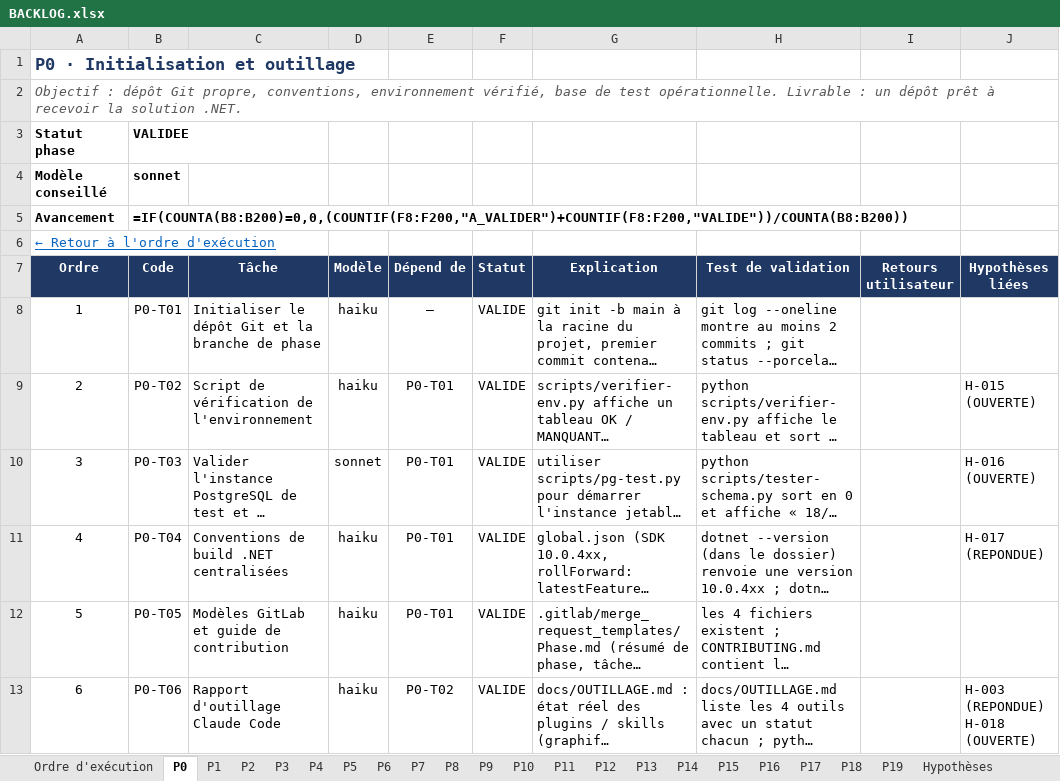
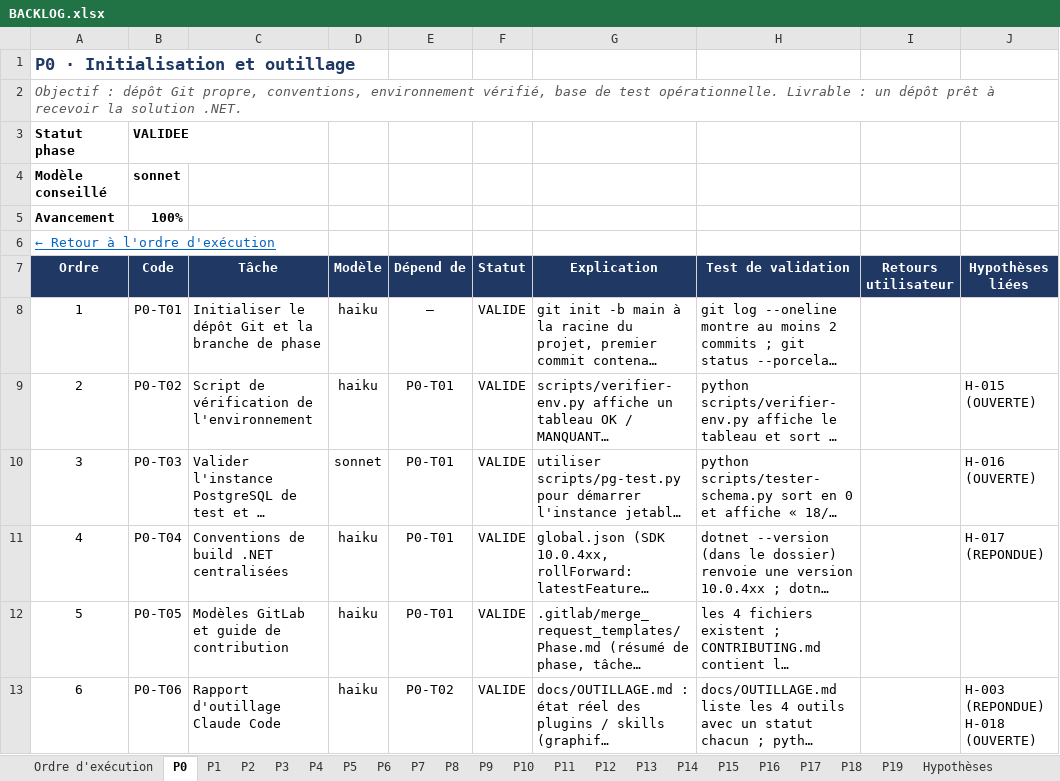
Before and after one commit to hajar-hamid-coder/gprojet, an Excel workbook: backlog/BACKLOG.xlsx, sheet P0, drawn as a sheet; long unchanged cells end in …; values as stored, in another font and other column widths than the file's, no borders; formulas without a stored value are shown as written; conditional formats and table styles not drawn; the diff names each change by its address in the sheet, - before the commit and + after, or states it on an @@ line.

```diff
--- a/backlog/BACKLOG.xlsx (sheet P0)
+++ b/backlog/BACKLOG.xlsx (sheet P0)
-B5 (Code): =IF(COUNTA(B8:B200)=0,0,(COUNTIF(F8:F200,"A_VALIDER")+COUNTIF(F8:F200,"VALIDE"))/COUNTA(B8:B200))
+B5 (Code): 100%
```
Also changed, not shown: sheet Ordre d'exécution, sheet P13, sheet P9, sheet P15, sheet P19, sheet P16, 14 more sheets, 1 other file.
